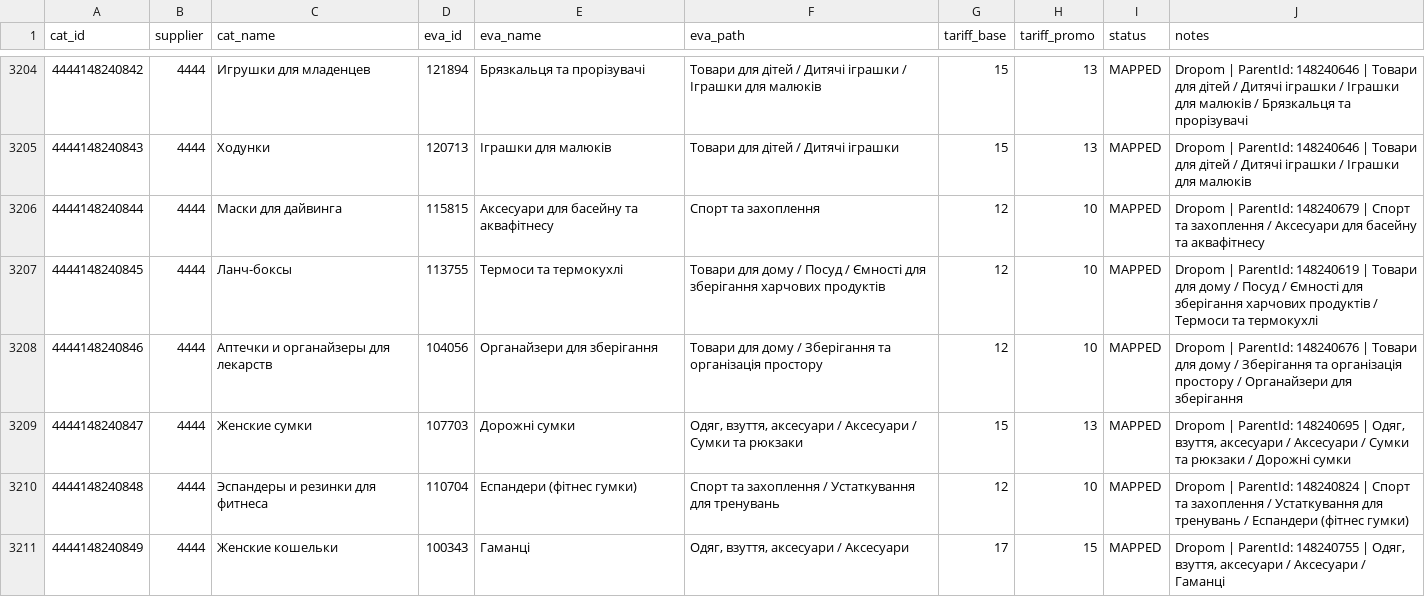
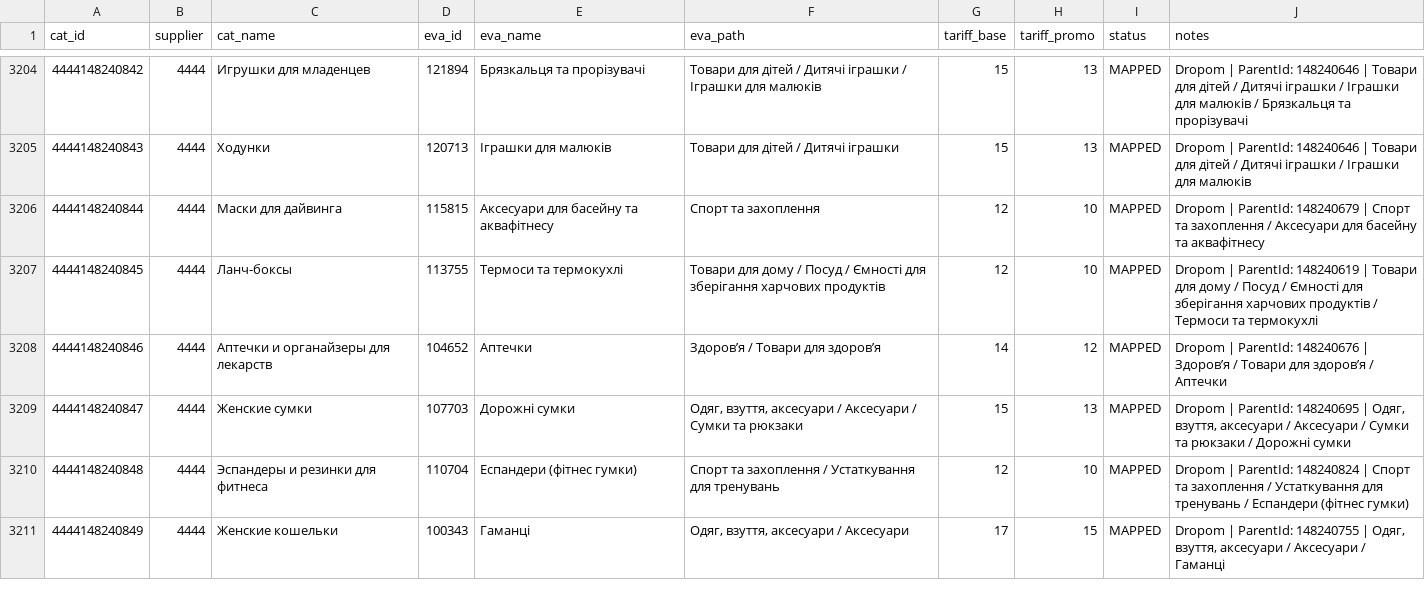
Before and after one commit to lozko1991-blip/xmlprice, a CSV file: docs/eva_category_mapping.csv, drawn as a sheet; only a part is shown, gaps mark what is left out; the diff covers the shown part only.

Commit message:
fix(supplier-4444): v4 polish - garden, watering, phytolamps, first aid and adult hats

```diff
--- a/docs/eva_category_mapping.csv
+++ b/docs/eva_category_mapping.csv
@@ -3207,3 +3207,3 @@ cat_id,supplier,cat_name,eva_id,eva_name,eva_path,tariff_base,tariff_promo,statu
 4444148240845,4444,Ланч-боксы,113755,Термоси та термокухлі,Товари для дому / Посуд / Ємності для зберігання харчових продуктів,12,10,MAPPED,Dropom | ParentId: 148240619 | Товари для дому / Посуд / Ємності для зберігання харчових продуктів / Термоси та термокухлі
-4444148240846,4444,Аптечки и органайзеры для лекарств,104056,Органайзери для зберігання,Товари для дому / Зберігання та організація простору,12,10,MAPPED,Dropom | ParentId: 148240676 | Товари для дому / Зберігання та організація простору / Органайзери для зберігання
+4444148240846,4444,Аптечки и органайзеры для лекарств,104652,Аптечки,Здоров’я / Товари для здоров’я,14,12,MAPPED,Dropom | ParentId: 148240676 | Здоров’я / Товари для здоров’я / Аптечки
 4444148240847,4444,Женские сумки,107703,Дорожні сумки,"Одяг, взуття, аксесуари / Аксесуари / Сумки та рюкзаки",15,13,MAPPED,"Dropom | ParentId: 148240695 | Одяг, взуття, аксесуари / Аксесуари / Сумки та рюкзаки / Дорожні сумки"
```
Also changed, not shown: 101 edited cells elsewhere in this file.
